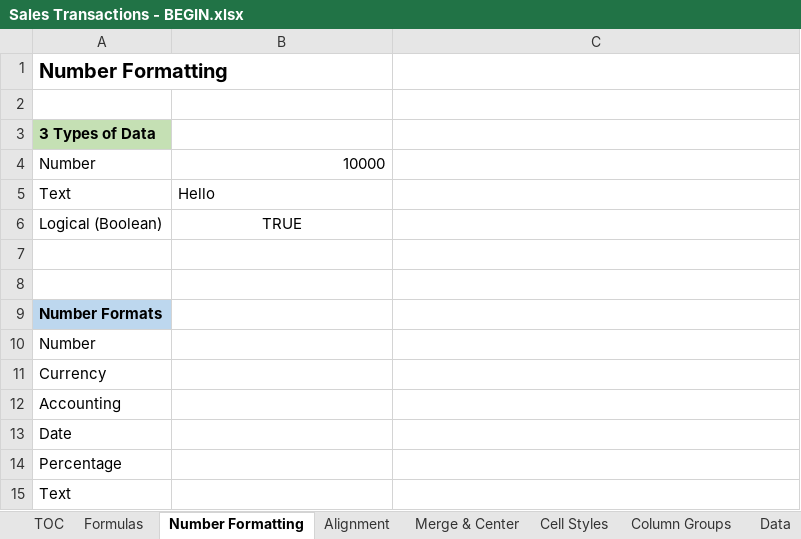
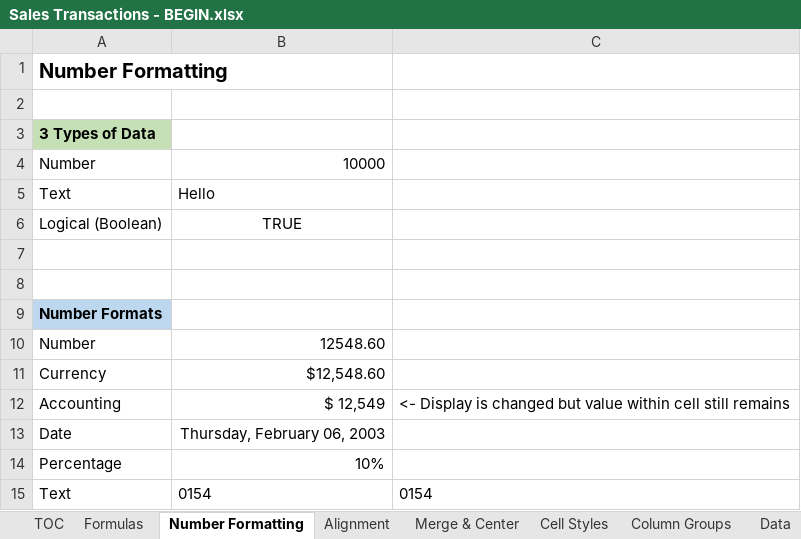
Before and after one commit to A-C-Sai/working-with-data, an Excel workbook: excel/excel-training/Level 1/Sales Transactions - BEGIN.xlsx, sheet Number Formatting, drawn as a sheet; values as stored, in another font and other column widths than the file's, no borders; the diff names each change by its address in the sheet, - before the commit and + after, or states it on an @@ line.

Commit message:
formatting

```diff
--- a/excel/excel-training/Level 1/Sales Transactions - BEGIN.xlsx (sheet Number Formatting)
+++ b/excel/excel-training/Level 1/Sales Transactions - BEGIN.xlsx (sheet Number Formatting)
-B10: (empty)
+B10: 12548.60
-B11: (empty)
+B11: $12,548.60
-B12: (empty)
+B12: $ 12,549
-C12: (empty)
+C12: <- Display is changed but value within cell still remains
-B13: (empty)
+B13: Thursday, February 06, 2003
-B14: (empty)
+B14: 10%
-B15: (empty)
+B15: 0154
-C15: (empty)
+C15: 0154
```
Also changed, not shown: sheet Formulas, sheet Merge & Center, sheet Alignment, sheet Cell Styles.
